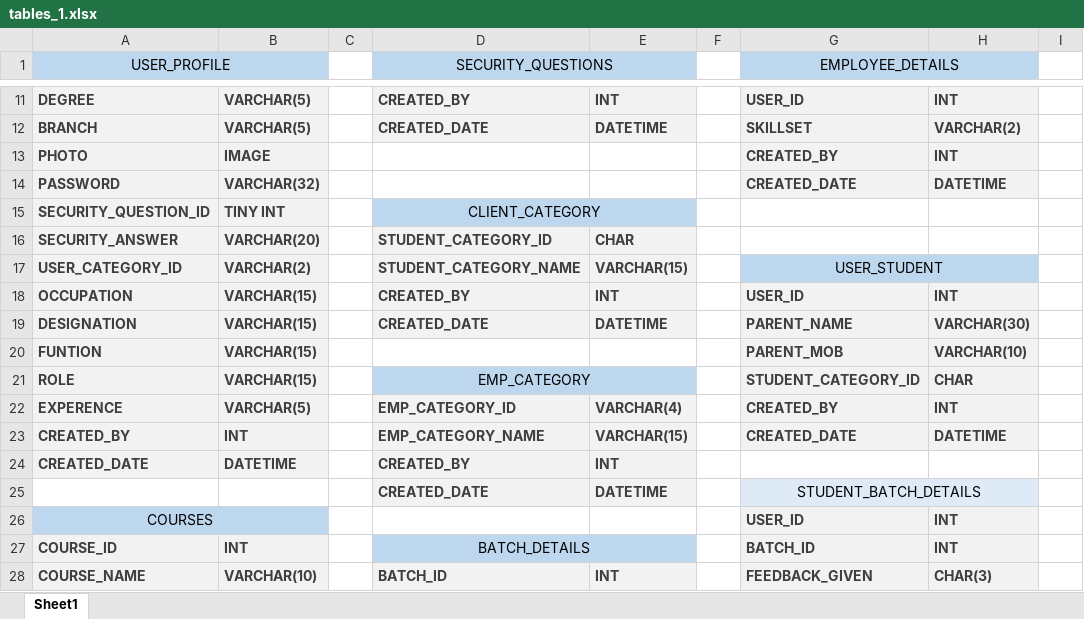
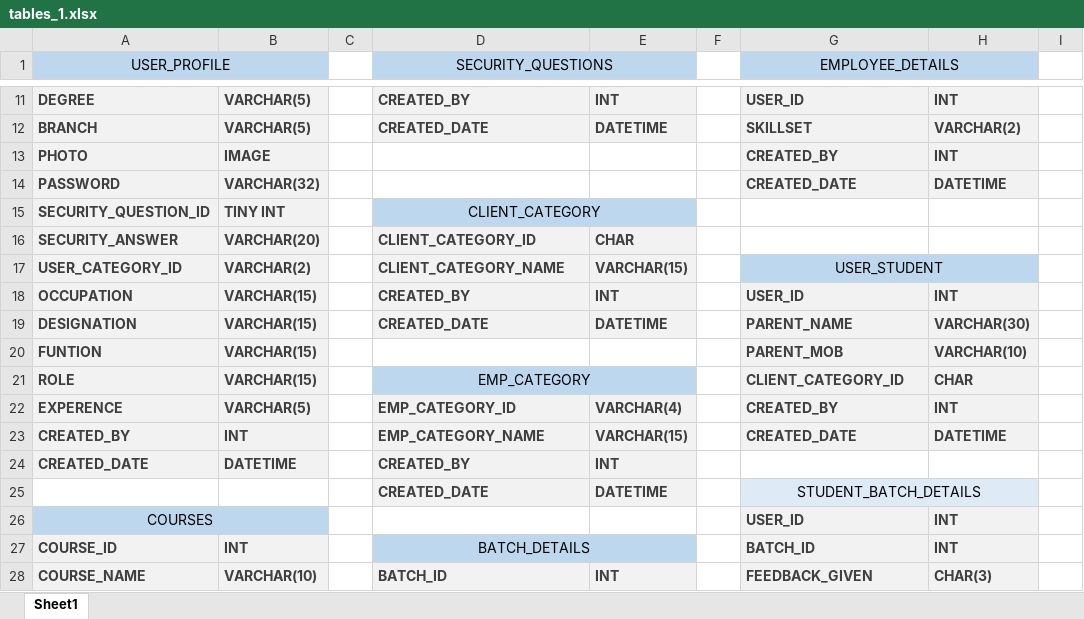
Before and after one commit to WinPointLC/Evaluation, an Excel workbook: diagrams/online examinaton system/tables_1.xlsx, sheet Sheet1, drawn as a sheet; only a part is shown, gaps mark what is left out; values as stored, in another font and other column widths than the file's, no borders; the diff names each change by its address in the sheet, - before the commit and + after, or states it on an @@ line.

Commit message:
db tables with data type

```diff
--- a/diagrams/online examinaton system/tables_1.xlsx (sheet Sheet1)
+++ b/diagrams/online examinaton system/tables_1.xlsx (sheet Sheet1)
-D16 (SECURITY_QUESTIONS): STUDENT_CATEGORY_ID
+D16 (SECURITY_QUESTIONS): CLIENT_CATEGORY_ID
-D17 (SECURITY_QUESTIONS): STUDENT_CATEGORY_NAME
+D17 (SECURITY_QUESTIONS): CLIENT_CATEGORY_NAME
-G21 (EMPLOYEE_DETAILS): STUDENT_CATEGORY_ID
+G21 (EMPLOYEE_DETAILS): CLIENT_CATEGORY_ID
```
